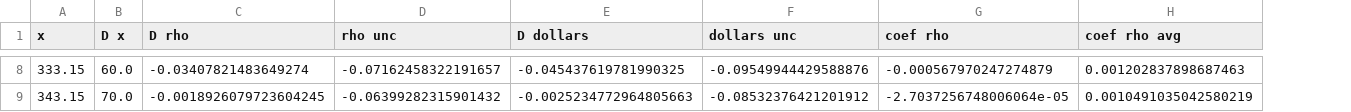
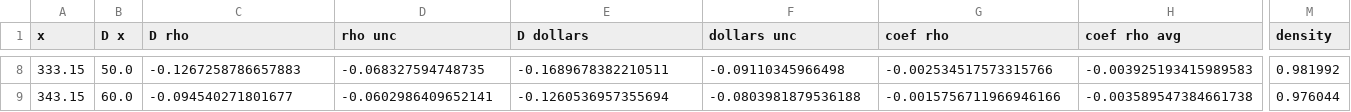
Before and after one commit to patrickpark910/coef-mod, a CSV file: coef_mod_parameters.csv, drawn as a sheet; only a part is shown, gaps mark what is left out; the diff covers the shown part only; the diff names each change by its address in the sheet, - before the commit and + after, or states it on an @@ line.

```diff
--- a/coef_mod_parameters.csv
+++ b/coef_mod_parameters.csv
+column M (density), rows 8-9: 0.981992 | 0.976044
-B8 (D x): 60.0
+B8 (D x): 50.0
-C8 (D rho): -0.03407821483649274
+C8 (D rho): -0.1267258786657883
-D8 (rho unc): -0.07162458322191657
+D8 (rho unc): -0.068327594748735
-E8 (D dollars): -0.045437619781990325
+E8 (D dollars): -0.1689678382210511
-F8 (dollars unc): -0.09549944429588876
+F8 (dollars unc): -0.09110345966498
-G8 (coef rho): -0.000567970247274879
+G8 (coef rho): -0.002534517573315766
-H8 (coef rho avg): 0.001202837898687463
+H8 (coef rho avg): -0.003925193415989583
-B9 (D x): 70.0
+B9 (D x): 60.0
-C9 (D rho): -0.0018926079723604245
+C9 (D rho): -0.094540271801677
-D9 (rho unc): -0.06399282315901432
+D9 (rho unc): -0.0602986409652141
-E9 (D dollars): -0.0025234772964805663
+E9 (D dollars): -0.1260536957355694
-F9 (dollars unc): -0.08532376421201912
+F9 (dollars unc): -0.0803981879536188
-G9 (coef rho): -2.7037256748006064e-05
+G9 (coef rho): -0.0015756711966946166
-H9 (coef rho avg): 0.0010491035042580219
+H9 (coef rho avg): -0.003589547384661738
```
Also changed, not shown: 1 added row, 1 removed row and 64 edited cells elsewhere in this file, coef_mod_rho.csv, 4 other files.
